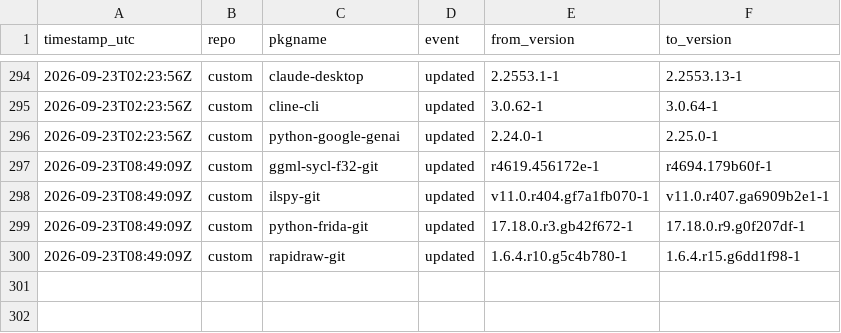
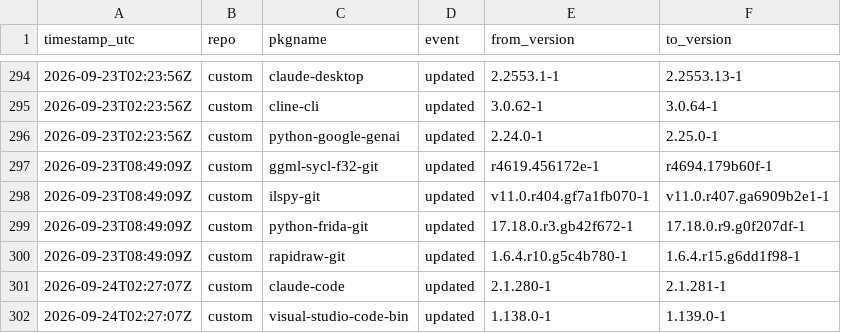
Before and after one commit to xerootg/xerootg.github.io, a CSV file: data/changes.csv, drawn as a sheet; only a part is shown, gaps mark what is left out; the diff names each change by its address in the sheet, - before the commit and + after, or states it on an @@ line.

```diff
--- a/data/changes.csv
+++ b/data/changes.csv
+row 301: 2026-09-24T02:27:07Z | custom | claude-code | updated | 2.1.280-1 | 2.1.281-1
+row 302: 2026-09-24T02:27:07Z | custom | visual-studio-code-bin | updated | 1.138.0-1 | 1.139.0-1
```
Also changed, not shown: data/packages.csv, 2 other files.
